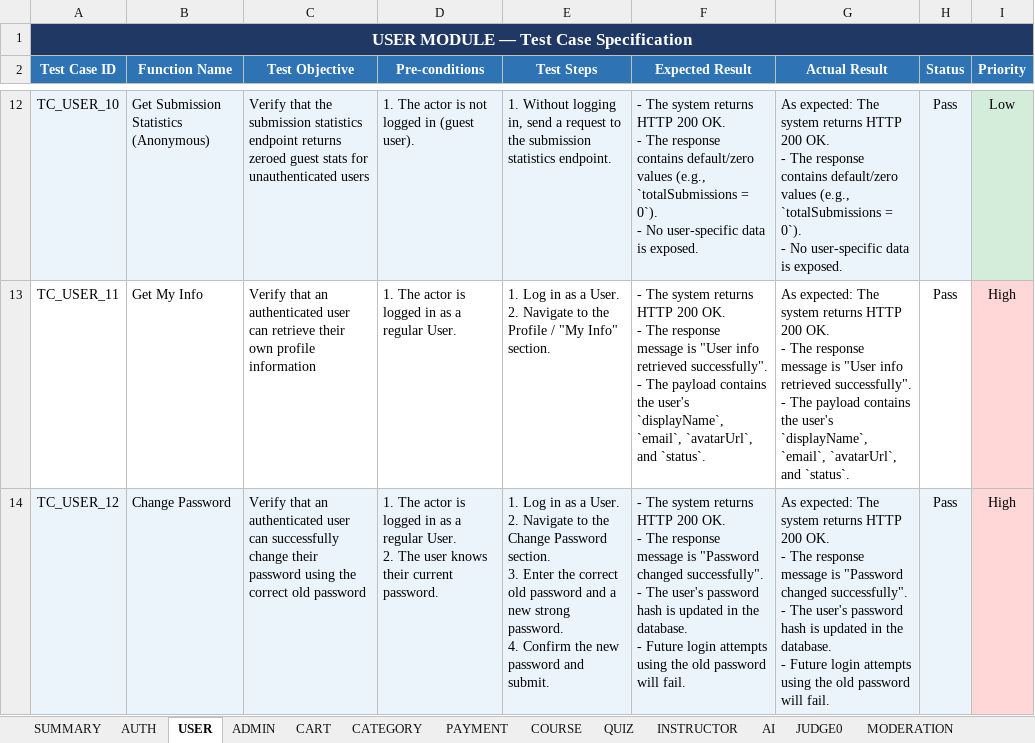
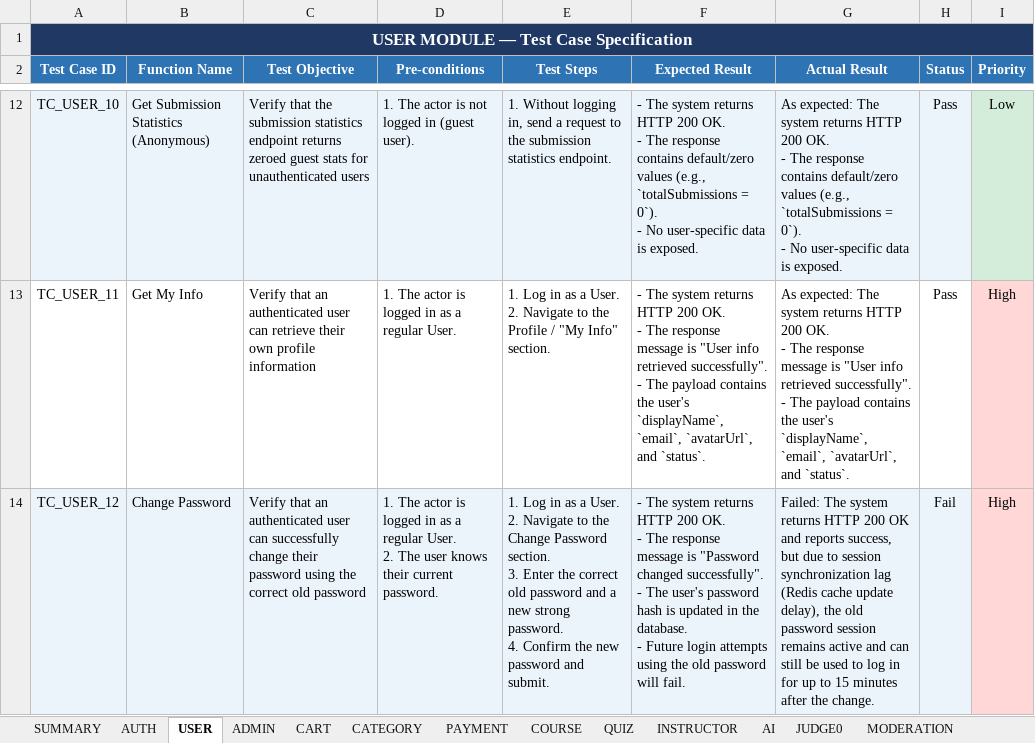
Before and after one commit to trithanhsoft/group-project-swt301_se20a11_su26__group2, an Excel workbook: testing_documents/Test_Case_Specification.xlsx, sheet USER, drawn as a sheet; only a part is shown, gaps mark what is left out; values as stored, in another font and other column widths than the file's, no borders; ↵ is a line break in a cell; the diff names each change by its address in the sheet, - before the commit and + after, or states it on an @@ line.

```diff
--- a/testing_documents/Test_Case_Specification.xlsx (sheet USER)
+++ b/testing_documents/Test_Case_Specification.xlsx (sheet USER)
-G14 (Actual Result): As expected: The system returns HTTP 200 OK. ↵ - The response message is "Password changed successfully". ↵ - The user's password hash is updated in the database. ↵ - Future login attempts using the old password will fail.
+G14 (Actual Result): Failed: The system returns HTTP 200 OK and reports success, but due to session synchronization lag (Redis cache update delay), the old password session remains active and can still be used to log in for up to 15 minutes after the change.
-H14 (Status): Pass
+H14 (Status): Fail
```
Also changed, not shown: sheet SUMMARY, sheet JUDGE0, sheet MODERATION, sheet QUIZ, sheet AI, sheet PAYMENT, 5 more sheets.
